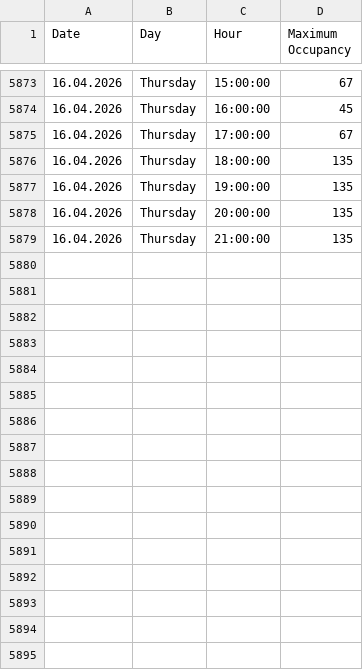
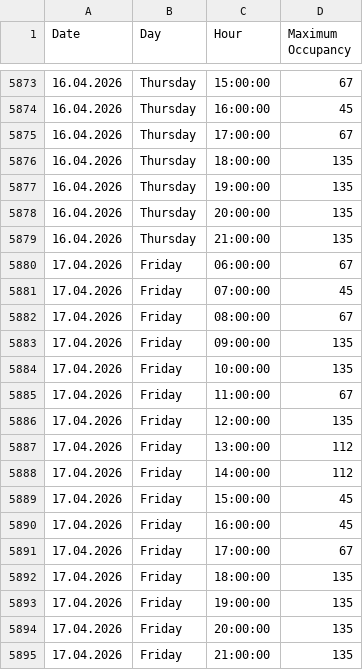
Before and after one commit to VitekHub/pool-occupancy-tracker, a CSV file: data/capacity.csv, drawn as a sheet; only a part is shown, gaps mark what is left out; the diff names each change by its address in the sheet, - before the commit and + after, or states it on an @@ line.

```diff
--- a/data/capacity.csv
+++ b/data/capacity.csv
+row 5880: 17.04.2026 | Friday | 06:00:00 | 67
+row 5881: 17.04.2026 | Friday | 07:00:00 | 45
+row 5882: 17.04.2026 | Friday | 08:00:00 | 67
+row 5883: 17.04.2026 | Friday | 09:00:00 | 135
+row 5884: 17.04.2026 | Friday | 10:00:00 | 135
+row 5885: 17.04.2026 | Friday | 11:00:00 | 67
+row 5886: 17.04.2026 | Friday | 12:00:00 | 135
+row 5887: 17.04.2026 | Friday | 13:00:00 | 112
+row 5888: 17.04.2026 | Friday | 14:00:00 | 112
+row 5889: 17.04.2026 | Friday | 15:00:00 | 45
+row 5890: 17.04.2026 | Friday | 16:00:00 | 45
+row 5891: 17.04.2026 | Friday | 17:00:00 | 67
+row 5892: 17.04.2026 | Friday | 18:00:00 | 135
+row 5893: 17.04.2026 | Friday | 19:00:00 | 135
+row 5894: 17.04.2026 | Friday | 20:00:00 | 135
+row 5895: 17.04.2026 | Friday | 21:00:00 | 135
```
Also changed, not shown: data/week_capacity.csv.
